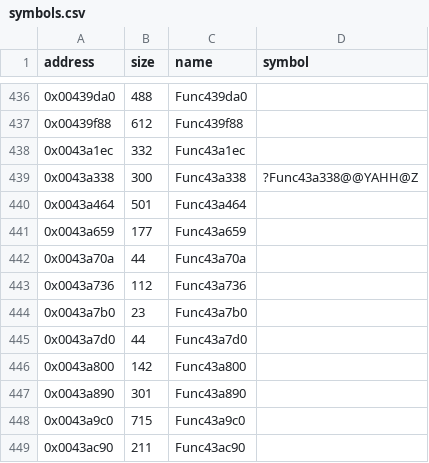
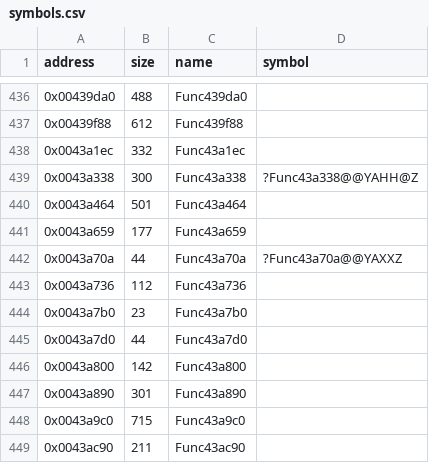
Before and after one commit to Cirno-Labs/th06, a CSV file: config/symbols.csv, drawn as a sheet; only a part is shown, gaps mark what is left out.

Commit message:
Decompile Func43a70a (0x43a70a)

```diff
--- a/config/symbols.csv
+++ b/config/symbols.csv
@@ -441,3 +441,3 @@ address,size,name,symbol
 0x0043a659,177,Func43a659,
-0x0043a70a,44,Func43a70a,
+0x0043a70a,44,Func43a70a,?Func43a70a@@YAXXZ
 0x0043a736,112,Func43a736,
```
Also changed, not shown: 3 other files.
